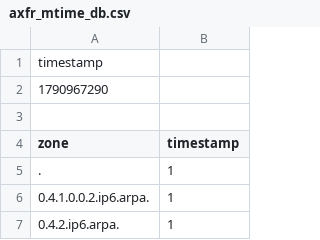
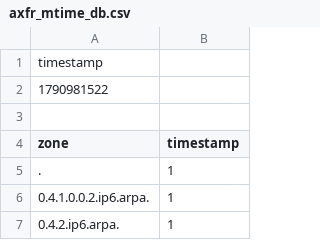
Before and after one commit to monoidic/TLDR2, a CSV file: axfr_mtime_db.csv, drawn as a sheet; only a part is shown.

```diff
--- a/axfr_mtime_db.csv
+++ b/axfr_mtime_db.csv
@@ -1,3 +1,3 @@
 timestamp
-1790967290
+1790981522
 
```
Also changed, not shown: 9 other files.
